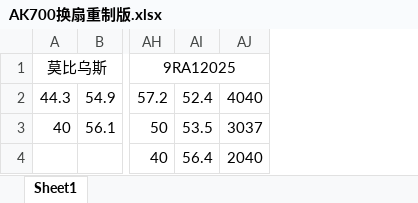
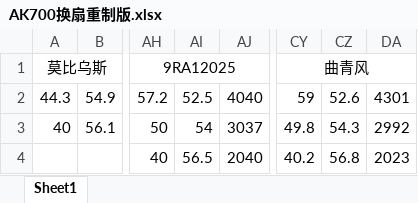
Before and after one commit to Skywalker144/Vortexy, an Excel workbook: xlsx/AK700换扇重制版.xlsx, sheet Sheet1, drawn as a sheet; only a part is shown, gaps mark what is left out; values as stored, in another font and other column widths than the file's, no borders; removed rows and columns are numbered as before the commit, all else as after; the diff names each change by its address in the sheet, - before the commit and + after, or states it on an @@ line.

```diff
--- a/xlsx/AK700换扇重制版.xlsx (sheet Sheet1)
+++ b/xlsx/AK700换扇重制版.xlsx (sheet Sheet1)
-column AI, rows 2-4: 52.4 | 53.5 | 56.4
+column AI, rows 2-4: 52.5 | 54 | 56.5
+column CY, rows 1-4: 曲青风 | 59 | 49.8 | 40.2
+column CZ, rows 2-4: 52.6 | 54.3 | 56.8
+column DA, rows 2-4: 4301 | 2992 | 2023
```
Also changed, not shown: 4 other files.
